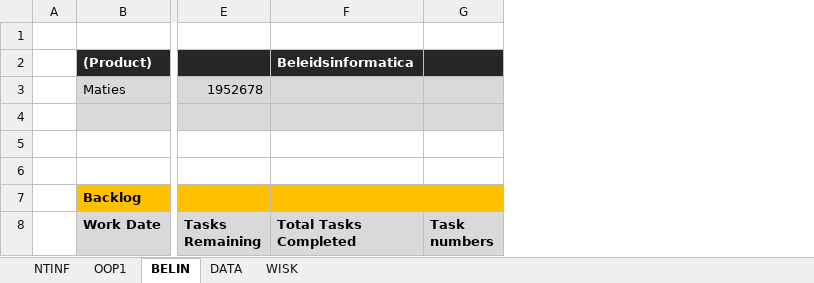
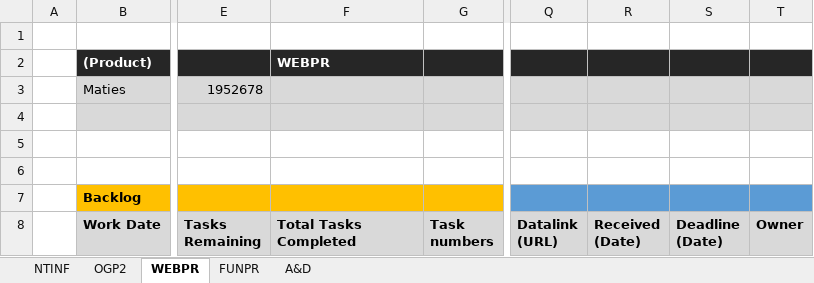
Before and after one commit to MatiesC-1952678/2eBachelor, an Excel workbook: Semester 1/Backlog.xlsx, sheet WEBPR, drawn as a sheet; only a part is shown, gaps mark what is left out; values as stored, in another font and other column widths than the file's, no borders; charts and pictures and conditional formats not drawn; the diff covers the shown part only; the diff names each change by its address in the sheet, - before the commit and + after, or states it on an @@ line.

```diff
--- a/Semester 1/Backlog.xlsx (sheet WEBPR)
+++ b/Semester 1/Backlog.xlsx (sheet WEBPR)
-sheet tab: OOP1
+sheet tab: OGP2
-sheet tab: BELIN
+sheet tab: WEBPR
-sheet tab: DATA
+sheet tab: FUNPR
-sheet tab: WISK
+sheet tab: A&D
+column Q (Datalink (URL)), empty
+column R (Received (Date)), empty
+column S (Deadline (Date)), empty
+column T (Owner), empty
-F2 (Total Tasks Completed): Beleidsinformatica
+F2 (Total Tasks Completed): WEBPR
```
Also changed, not shown: 4 added rows and 133 removed rows elsewhere in this sheet, sheet OGP2, sheet FUNPR, sheet A&D, sheet NTINF, charts or pictures, 31 other files.
